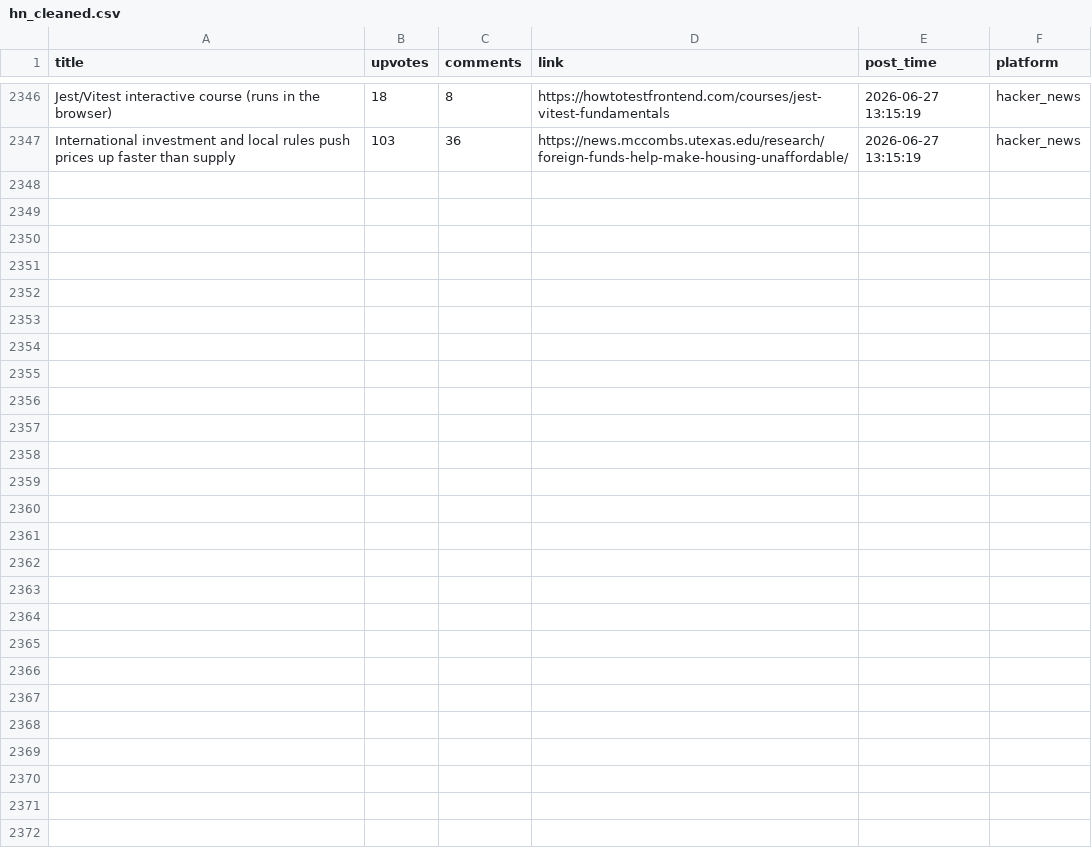
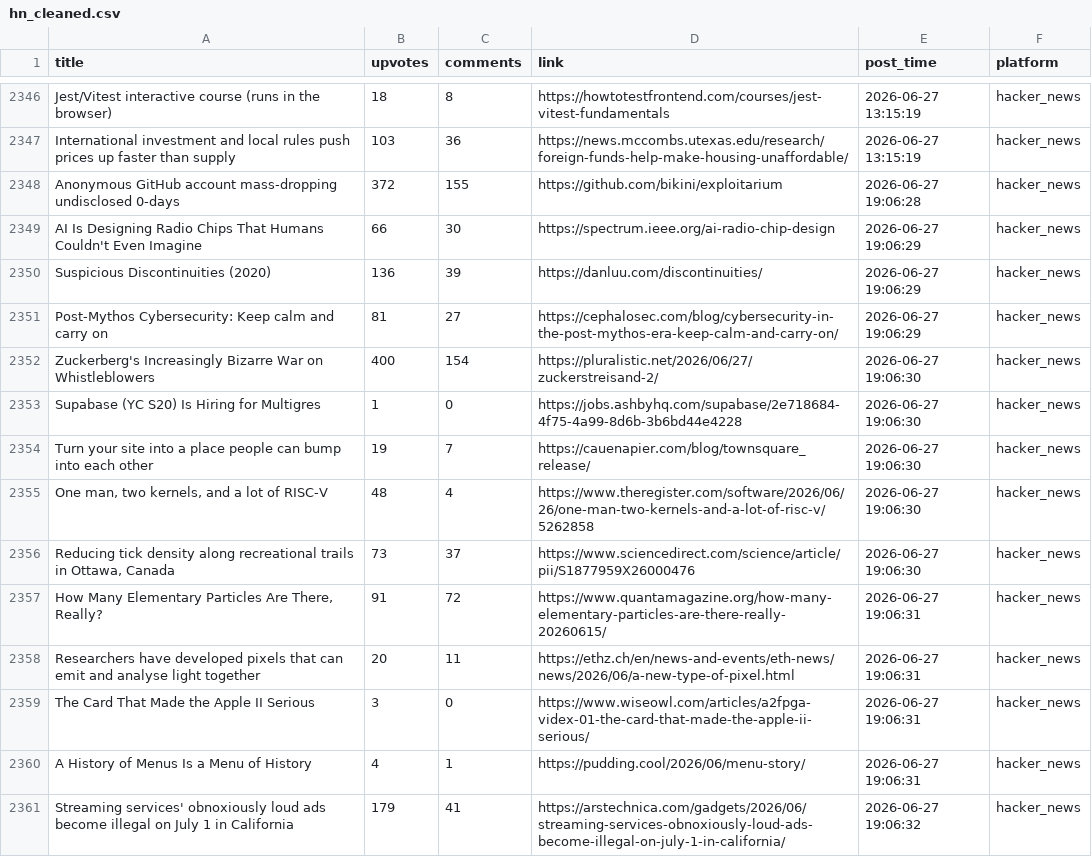
Before and after one commit to Mohammad-Khalil0/Tech-Community-Insights, a CSV file: clean_data/hn_cleaned.csv, drawn as a sheet; only a part is shown, gaps mark what is left out; the diff names each change by its address in the sheet, - before the commit and + after, or states it on an @@ line.

```diff
--- a/clean_data/hn_cleaned.csv
+++ b/clean_data/hn_cleaned.csv
+row 2348: Anonymous GitHub account mass-dropping undisclosed 0-days | 372 | 155 | https://github.com/bikini/exploitarium | 2026-06-27 19:06:28 | hacker_news
+row 2349: AI Is Designing Radio Chips That Humans Couldn't Even Imagine | 66 | 30 | https://spectrum.ieee.org/ai-radio-chip-design | 2026-06-27 19:06:29 | hacker_news
+row 2350: Suspicious Discontinuities (2020) | 136 | 39 | https://danluu.com/discontinuities/ | 2026-06-27 19:06:29 | hacker_news
+row 2351: Post-Mythos Cybersecurity: Keep calm and carry on | 81 | 27 | https://cephalosec.com/blog/cybersecurity-in-the-post-mythos-era-keep-calm-and-carry-on/ | 2026-06-27 19:06:29 | hacker_news
+row 2352: Zuckerberg's Increasingly Bizarre War on Whistleblowers | 400 | 154 | https://pluralistic.net/2026/06/27/zuckerstreisand-2/ | 2026-06-27 19:06:30 | hacker_news
+row 2353: Supabase (YC S20) Is Hiring for Multigres | 1 | 0 | https://jobs.ashbyhq.com/supabase/2e718684-4f75-4a99-8d6b-3b6bd44e4228 | 2026-06-27 19:06:30 | hacker_news
+row 2354: Turn your site into a place people can bump into each other | 19 | 7 | https://cauenapier.com/blog/townsquare_release/ | 2026-06-27 19:06:30 | hacker_news
+row 2355: One man, two kernels, and a lot of RISC-V | 48 | 4 | https://www.theregister.com/software/2026/06/26/one-man-two-kernels-and-a-lot-of-risc-v/5262858 | 2026-06-27 19:06:30 | hacker_news
+row 2356: Reducing tick density along recreational trails in Ottawa, Canada | 73 | 37 | https://www.sciencedirect.com/science/article/pii/S1877959X26000476 | 2026-06-27 19:06:30 | hacker_news
+row 2357: How Many Elementary Particles Are There, Really? | 91 | 72 | https://www.quantamagazine.org/how-many-elementary-particles-are-there-really-20260615/ | 2026-06-27 19:06:31 | hacker_news
+row 2358: Researchers have developed pixels that can emit and analyse light together | 20 | 11 | https://ethz.ch/en/news-and-events/eth-news/news/2026/06/a-new-type-of-pixel.html | 2026-06-27 19:06:31 | hacker_news
+row 2359: The Card That Made the Apple II Serious | 3 | 0 | https://www.wiseowl.com/articles/a2fpga-videx-01-the-card-that-made-the-apple-ii-serious/ | 2026-06-27 19:06:31 | hacker_news
+row 2360: A History of Menus Is a Menu of History | 4 | 1 | https://pudding.cool/2026/06/menu-story/ | 2026-06-27 19:06:31 | hacker_news
+row 2361: Streaming services' obnoxiously loud ads become illegal on July 1 in California | 179 | 41 | https://arstechnica.com/gadgets/2026/06/streaming-services-obnoxiously-loud-ads-become-illegal-on-july-1-in-california/ | 2026-06-27 19:06:32 | hacker_news
```
Also changed, not shown: clean_data/lobsters_clean.csv, raw_data/hn.csv, 8 other files.
